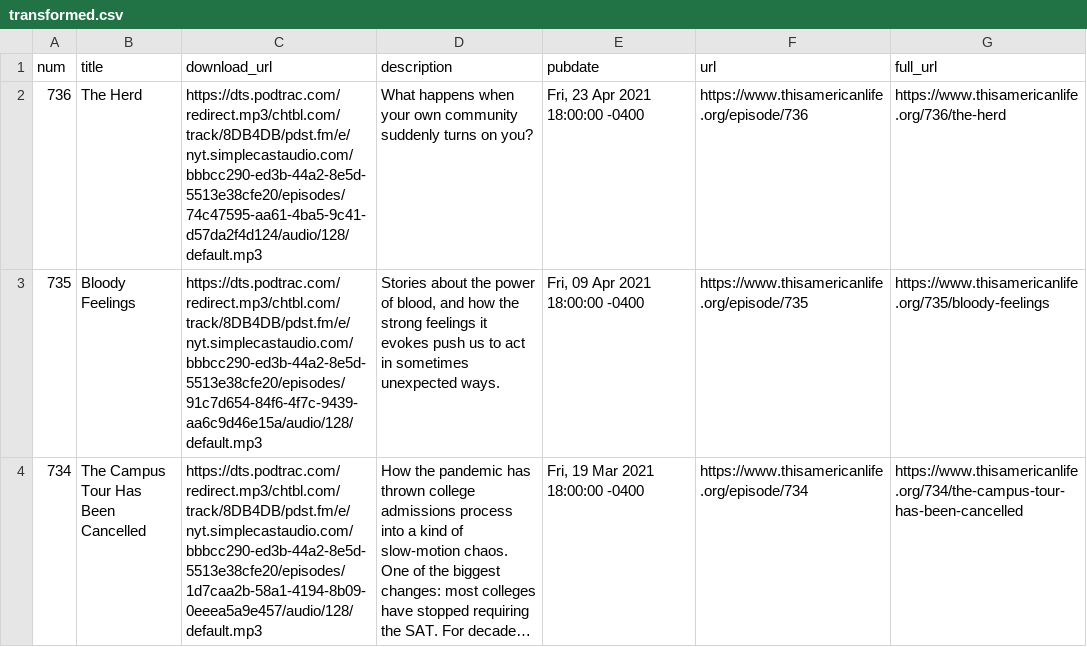
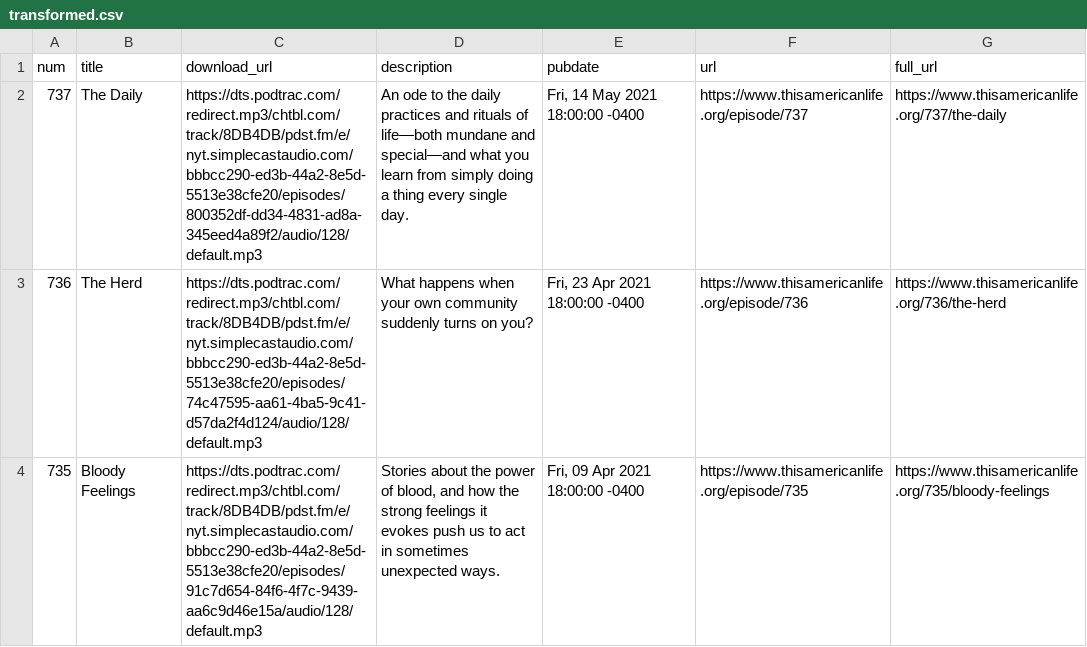
Before and after one commit to dcadata/this-american-life-archive, a CSV file: data/transformed.csv, drawn as a sheet; only a part is shown; the shorter side is filled out with more unchanged rows; long unchanged cells end in ….

```diff
--- a/data/transformed.csv
+++ b/data/transformed.csv
@@ -1,2 +1,3 @@
 num,title,download_url,description,pubdate,url,full_url
+737,The Daily,https://dts.podtrac.com/redirect.mp3/chtbl.com/track/8DB4DB/pdst.fm/e/nyt.simplecastaudio.com/bbbcc290-ed3b-44a2-8e5d-5513e38cfe20/episodes/800352df-dd34-4831-ad8a-345eed4a89f2/audio/128/default.mp3,An ode to the daily practices and rituals of life—both mundane and special—and what you learn from simply doing a thing every single day.,"Fri, 14 May 2021 18:00:00 -0400",https://www.thisamericanlife.org/episode/737,https://www.thisamericanlife.org/737/the-daily
 736,The Herd,https://dts.podtrac.com/redirect.mp3/chtbl.com/track/8DB4DB/pdst.fm/e/nyt.simplecastaudio.com/bbbcc290-ed3b-44a2-8e5d-5513e38cfe20/episodes/74c47595-aa61-4ba5-9c41-d57da2f4d124/audio/128/default.mp3,What happens when your own community suddenly turns on you?,"Fri, 23 Apr 2021 18:00:00 -0400",https://www.thisamericanlife.org/episode/736,https://www.thisamericanlife.org/736/the-herd
```
Also changed, not shown: data/raw.csv, 1 other file.
